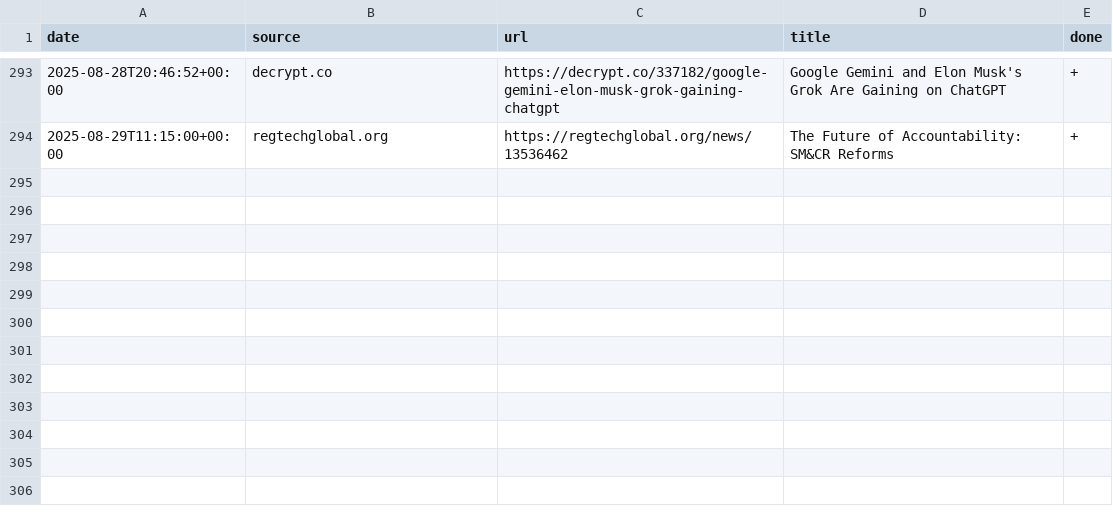
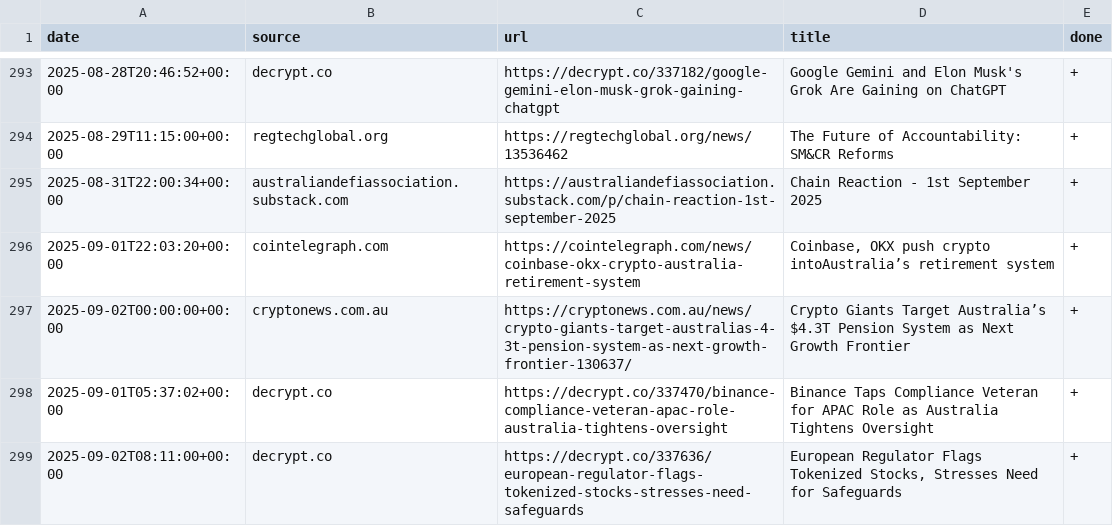
Before and after one commit to konashevich/ozcryptonews, a CSV file: articles.csv, drawn as a sheet; only a part is shown, gaps mark what is left out; the diff names each change by its address in the sheet, - before the commit and + after, or states it on an @@ line.

Commit message:
Update articles.csv

```diff
--- a/articles.csv
+++ b/articles.csv
+row 295: 2025-08-31T22:00:34+00:00 | australiandefiassociation.substack.com | https://australiandefiassociation.substack.com/p/chain-reaction-1st-september-2025 | Chain Reaction - 1st September 2025 | +
+row 296: 2025-09-01T22:03:20+00:00 | cointelegraph.com | https://cointelegraph.com/news/coinbase-okx-crypto-australia-retirement-system | Coinbase, OKX push crypto intoAustralia’s retirement system | +
+row 297: 2025-09-02T00:00:00+00:00 | cryptonews.com.au | https://cryptonews.com.au/news/crypto-giants-target-australias-4-3t-pension-system-as-next-growth-frontier-130637/ | Crypto Giants Target Australia’s $4.3T Pension System as Next Growth Frontier | +
+row 298: 2025-09-01T05:37:02+00:00 | decrypt.co | https://decrypt.co/337470/binance-compliance-veteran-apac-role-australia-tightens-oversight | Binance Taps Compliance Veteran for APAC Role as Australia Tightens Oversight | +
+row 299: 2025-09-02T08:11:00+00:00 | decrypt.co | https://decrypt.co/337636/european-regulator-flags-tokenized-stocks-stresses-need-safeguards | European Regulator Flags Tokenized Stocks, Stresses Need for Safeguards | +
```
